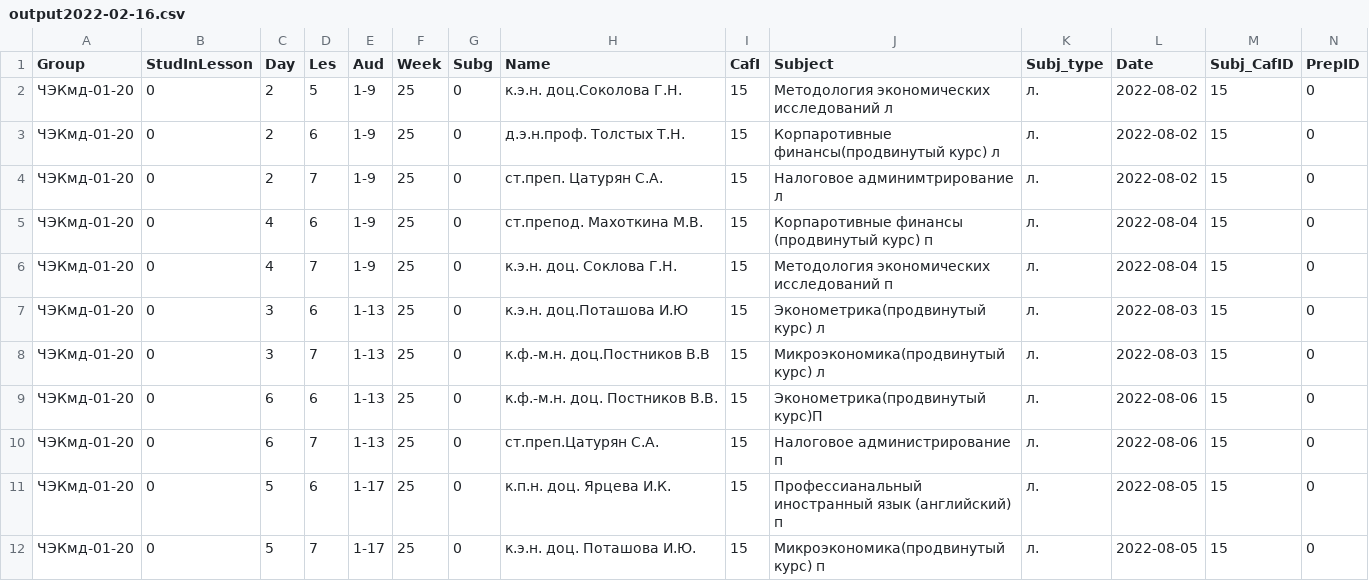
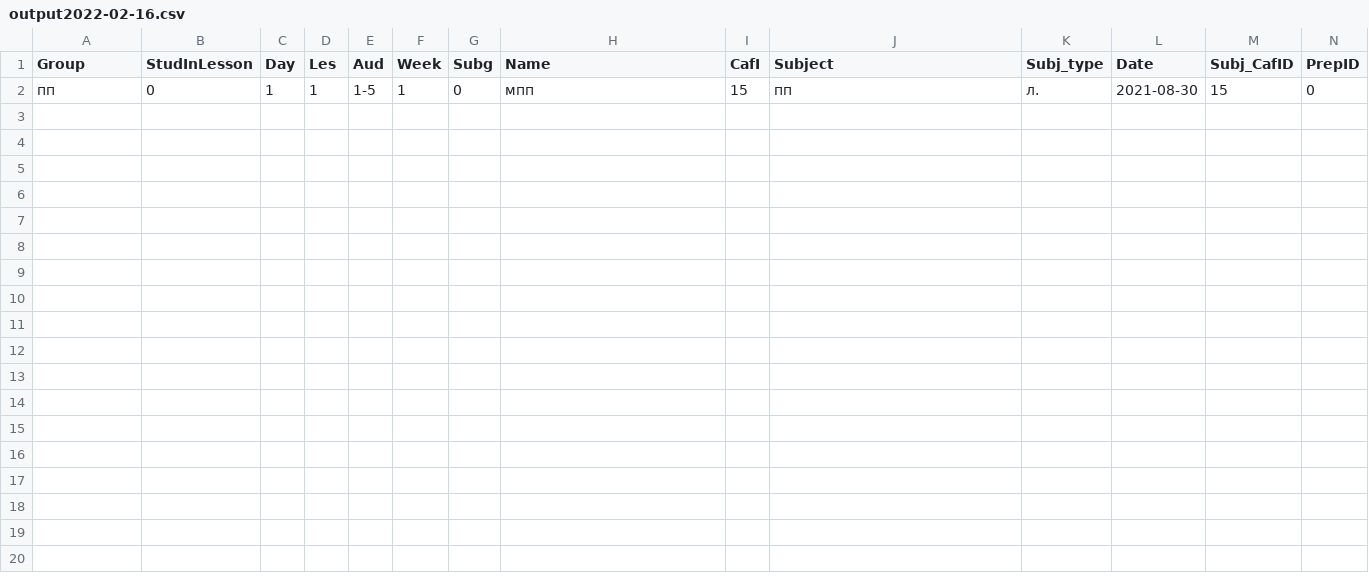
Before and after one commit to Student-gif/exel1, a CSV file: output2022-02-16.csv, drawn as a sheet; only a part is shown; removed rows and columns are numbered as before the commit, all else as after; rows hold the shown columns only; the diff names each change by its address in the sheet, - before the commit and + after, or states it on an @@ line.

```diff
--- a/output2022-02-16.csv
+++ b/output2022-02-16.csv
-row 2: ЧЭКмд-01-20 | 0 | 2 | 5 | 1-9 | 25 | 0 | к.э.н. доц.Соколова Г.Н. | 15 | Методология экономических исследований л | л. | 2022-08-02 | 15 | 0
-row 3: ЧЭКмд-01-20 | 0 | 2 | 6 | 1-9 | 25 | 0 | д.э.н.проф. Толстых Т.Н. | 15 | Корпаротивные финансы(продвинутый курс) л | л. | 2022-08-02 | 15 | 0
-row 4: ЧЭКмд-01-20 | 0 | 2 | 7 | 1-9 | 25 | 0 | cт.преп. Цатурян С.А. | 15 | Налоговое админимтрирование л | л. | 2022-08-02 | 15 | 0
-row 5: ЧЭКмд-01-20 | 0 | 4 | 6 | 1-9 | 25 | 0 | ст.препод. Махоткина М.В. | 15 | Корпаротивные финансы (продвинутый курс) п | л. | 2022-08-04 | 15 | 0
-row 6: ЧЭКмд-01-20 | 0 | 4 | 7 | 1-9 | 25 | 0 | к.э.н. доц. Соклова Г.Н. | 15 | Методология экономических исследований п | л. | 2022-08-04 | 15 | 0
-row 7: ЧЭКмд-01-20 | 0 | 3 | 6 | 1-13 | 25 | 0 | к.э.н. доц.Поташова И.Ю | 15 | Эконометрика(продвинутый курс) л | л. | 2022-08-03 | 15 | 0
-A2 (Group): ЧЭКмд-01-20
+A2 (Group): пп
-C2 (Day): 3
+C2 (Day): 1
-D2 (Les): 7
+D2 (Les): 1
-E2 (Aud): 1-13
+E2 (Aud): 1-5
-F2 (Week): 25
+F2 (Week): 1
-H2 (Name): к.ф.-м.н. доц.Постников В.В
+H2 (Name): мпп
-J2 (Subject): Микроэкономика(продвинутый курс) л
+J2 (Subject): пп
-L2 (Date): 2022-08-03
+L2 (Date): 2021-08-30
-row 9: ЧЭКмд-01-20 | 0 | 6 | 6 | 1-13 | 25 | 0 | к.ф.-м.н. доц. Постников В.В. | 15 | Эконометрика(продвинутый курс)П | л. | 2022-08-06 | 15 | 0
-row 10: ЧЭКмд-01-20 | 0 | 6 | 7 | 1-13 | 25 | 0 | ст.преп.Цатурян С.А. | 15 | Налоговое администрирование п | л. | 2022-08-06 | 15 | 0
-row 11: ЧЭКмд-01-20 | 0 | 5 | 6 | 1-17 | 25 | 0 | к.п.н. доц. Ярцева И.К. | 15 | Профессианальный иностранный язык (английский) п | л. | 2022-08-05 | 15 | 0
-row 12: ЧЭКмд-01-20 | 0 | 5 | 7 | 1-17 | 25 | 0 | к.э.н. доц. Поташова И.Ю. | 15 | Микроэкономика(продвинутый курс) п | л. | 2022-08-05 | 15 | 0
```
Also changed, not shown: 1 other file.
